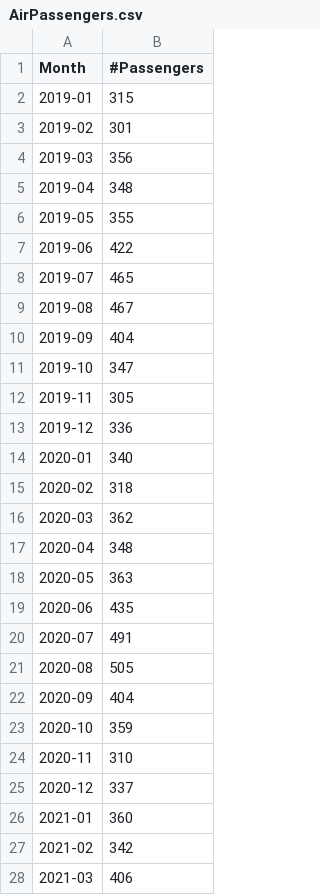
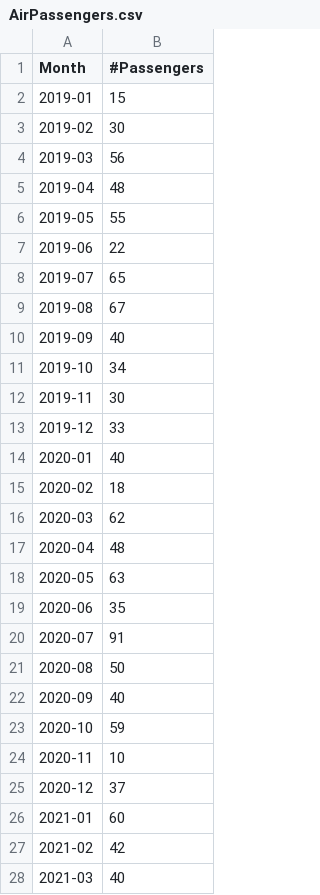
Before and after one commit to owenxdp/AI_Projects, a CSV file: AirPassengers.csv, drawn as a sheet; only a part is shown; the diff covers the shown part only.

Commit message:
Update AirPassengers.csv

```diff
--- a/AirPassengers.csv
+++ b/AirPassengers.csv
@@ -1,28 +1,28 @@
 Month,#Passengers
-2019-01,315
-2019-02,301
-2019-03,356
-2019-04,348
-2019-05,355
-2019-06,422
-2019-07,465
-2019-08,467
-2019-09,404
-2019-10,347
-2019-11,305
-2019-12,336
-2020-01,340
-2020-02,318
-2020-03,362
-2020-04,348
-2020-05,363
-2020-06,435
-2020-07,491
-2020-08,505
-2020-09,404
-2020-10,359
-2020-11,310
-2020-12,337
-2021-01,360
-2021-02,342
-2021-03,406
+2019-01,15
+2019-02,30
+2019-03,56
+2019-04,48
+2019-05,55
+2019-06,22
+2019-07,65
+2019-08,67
+2019-09,40
+2019-10,34
+2019-11,30
+2019-12,33
+2020-01,40
+2020-02,18
+2020-03,62
+2020-04,48
+2020-05,63
+2020-06,35
+2020-07,91
+2020-08,50
+2020-09,40
+2020-10,59
+2020-11,10
+2020-12,37
+2021-01,60
+2021-02,42
+2021-03,40
```
Also changed, not shown: 21 edited cells elsewhere in this file.
